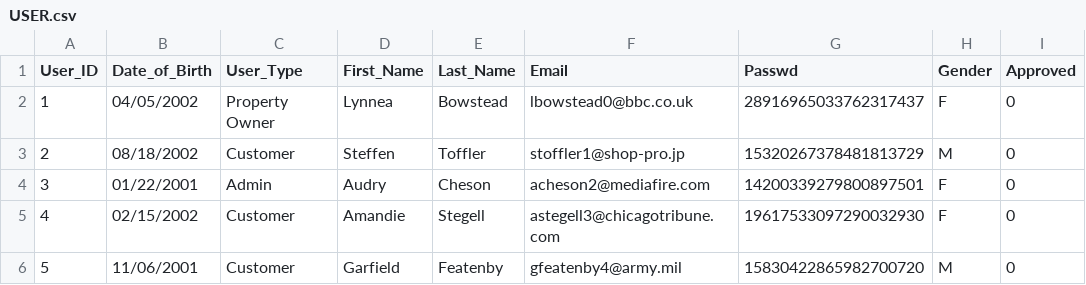
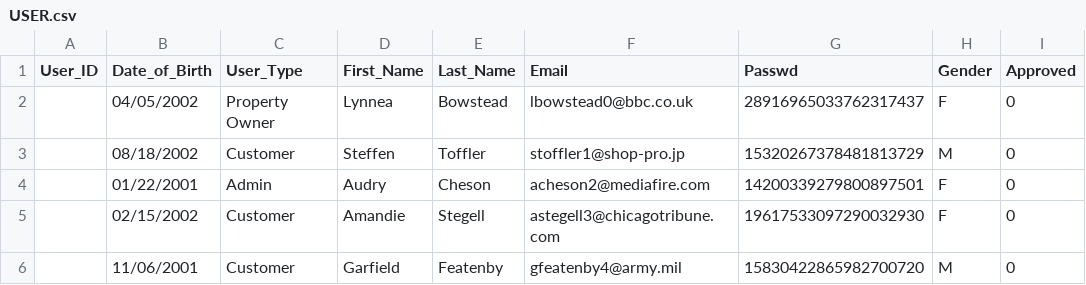
Before and after one commit to ChrisZachariadis/ProjectEPL342, a CSV file: Supplemenraty/USER.csv, drawn as a sheet.

```diff
--- a/Supplemenraty/USER.csv
+++ b/Supplemenraty/USER.csv
@@ -1,6 +1,6 @@
 User_ID,Date_of_Birth,User_Type,First_Name,Last_Name,Email,Passwd,Gender,Approved
-1,04/05/2002,Property Owner,Lynnea,Bowstead,lbowstead0@bbc.co.uk,28916965033762317437,F,0
-2,08/18/2002,Customer,Steffen,Toffler,stoffler1@shop-pro.jp,15320267378481813729,M,0
-3,01/22/2001,Admin,Audry,Cheson,acheson2@mediafire.com,14200339279800897501,F,0
-4,02/15/2002,Customer,Amandie,Stegell,astegell3@chicagotribune.com,19617533097290032930,F,0
-5,11/06/2001,Customer,Garfield,Featenby,gfeatenby4@army.mil,15830422865982700720,M,0
+,04/05/2002,Property Owner,Lynnea,Bowstead,lbowstead0@bbc.co.uk,28916965033762317437,F,0
+,08/18/2002,Customer,Steffen,Toffler,stoffler1@shop-pro.jp,15320267378481813729,M,0
+,01/22/2001,Admin,Audry,Cheson,acheson2@mediafire.com,14200339279800897501,F,0
+,02/15/2002,Customer,Amandie,Stegell,astegell3@chicagotribune.com,19617533097290032930,F,0
+,11/06/2001,Customer,Garfield,Featenby,gfeatenby4@army.mil,15830422865982700720,M,0
```
Also changed, not shown: 4 other files.
